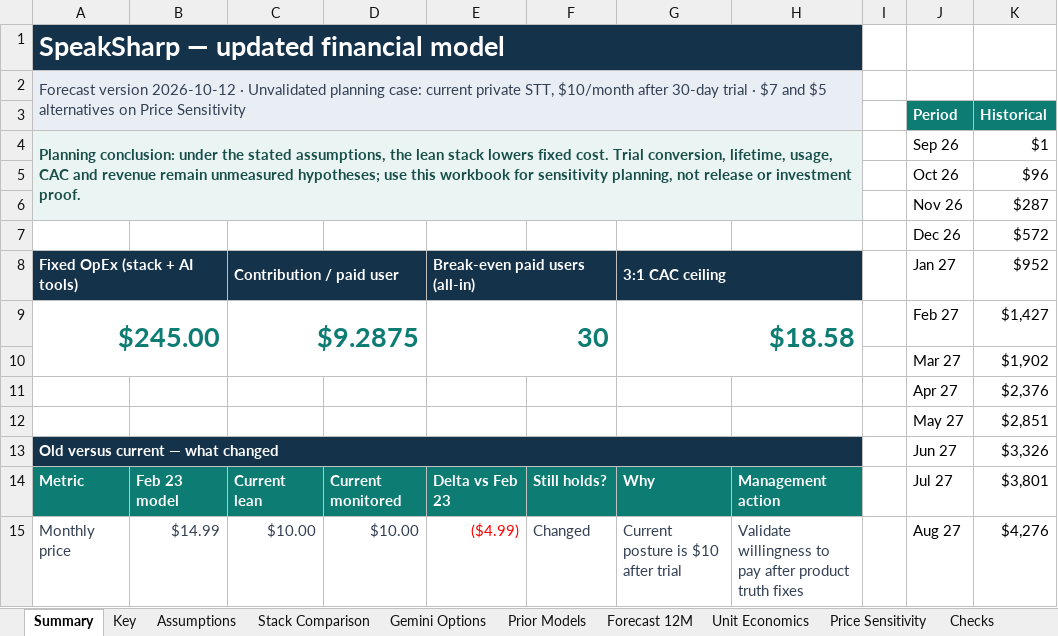
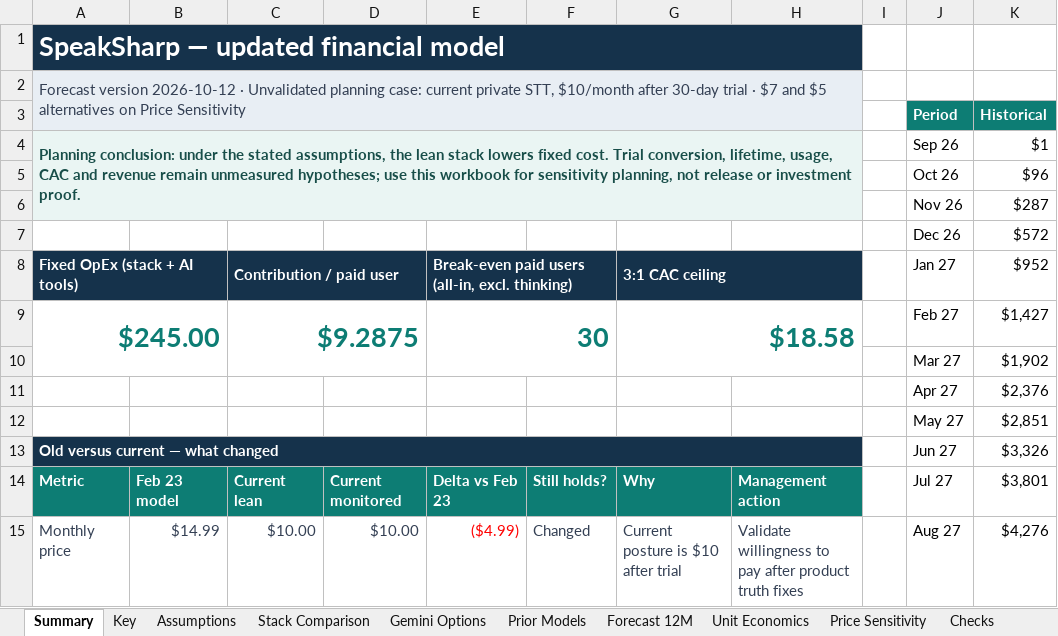
Before and after one commit to relativityE/speaksharp, an Excel workbook: product_release/work_items/financial-analysis/SpeakSharp_Updated_Financial_Model_2026-10-12.xlsx, sheet Summary, drawn as a sheet; only a part is shown; values as stored, in another font and other column widths than the file's, no borders; charts and pictures not drawn; the diff names each change by its address in the sheet, - before the commit and + after, or states it on an @@ line.

```diff
--- a/product_release/work_items/financial-analysis/SpeakSharp_Updated_Financial_Model_2026-10-12.xlsx (sheet Summary)
+++ b/product_release/work_items/financial-analysis/SpeakSharp_Updated_Financial_Model_2026-10-12.xlsx (sheet Summary)
-E8: Break-even paid users (all-in)
+E8: Break-even paid users (all-in, excl. thinking)
```
Also changed, not shown: sheet Price Sensitivity, sheet Assumptions, sheet Key, sheet Checks, sheet Stack Comparison, formulas that keep their value, charts or pictures, 1 other file.
